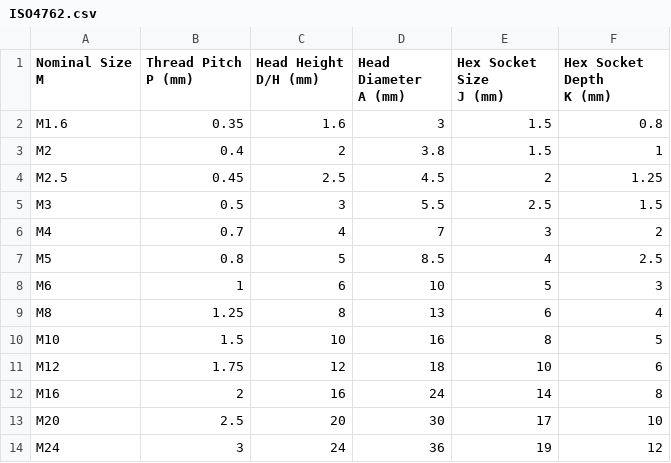
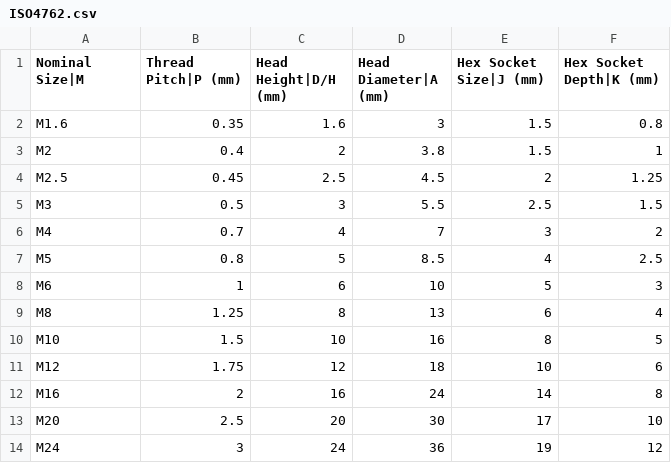
Before and after one commit to DanClubley/engineering, a CSV file: threadsandfasteners/ISO4762.csv, drawn as a sheet.

Commit message:
Update ISO4762.csv headers

```diff
--- a/threadsandfasteners/ISO4762.csv
+++ b/threadsandfasteners/ISO4762.csv
@@ -1,8 +1,2 @@
-"Nominal Size
- M","Thread Pitch
- P (mm)","Head Height
- D/H (mm)","Head Diameter
- A (mm)","Hex Socket Size
- J (mm)","Hex Socket Depth
- K (mm)"
+Nominal Size|M,Thread Pitch|P (mm),Head Height|D/H (mm),Head Diameter|A (mm),Hex Socket Size|J (mm),Hex Socket Depth|K (mm)
 M1.6,0.35,1.6,3,1.5,0.8
```
